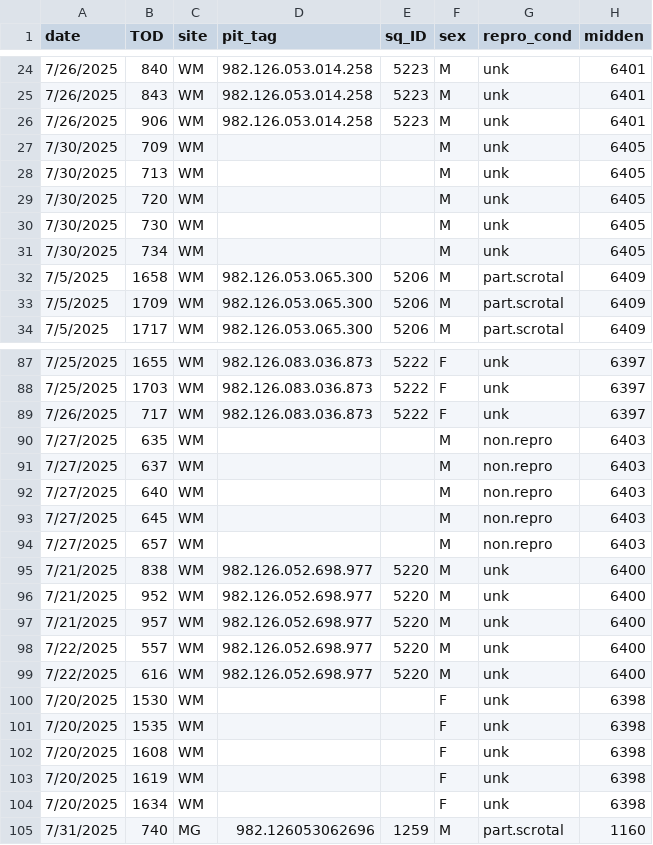
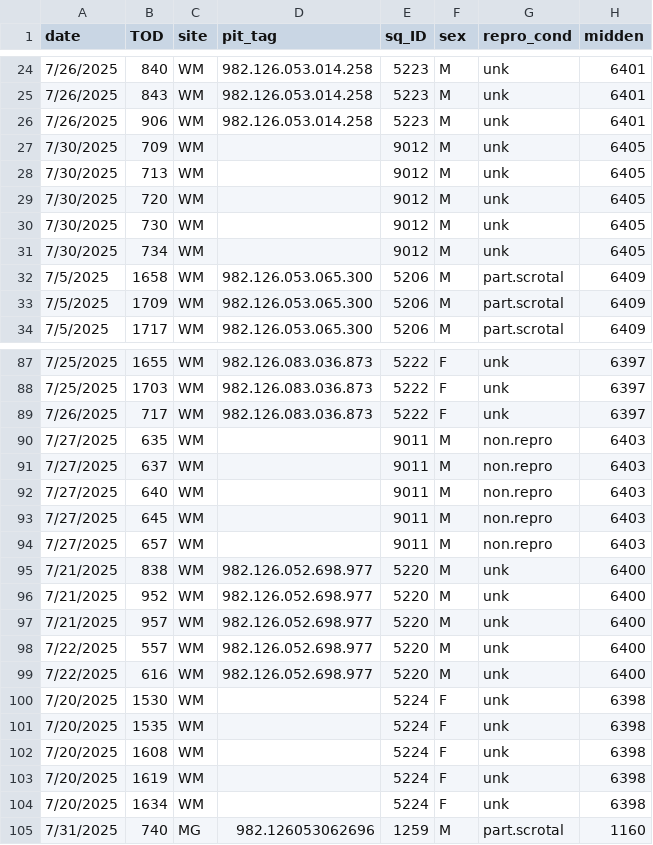
Before and after one commit to nlreck25/thesis_MGRS, a CSV file: data_raw/combined_sq_data4.csv (was data_raw/combined_sq_data2.csv), drawn as a sheet; only a part is shown, gaps mark what is left out; the diff names each change by its address in the sheet, - before the commit and + after, or states it on an @@ line.

```diff
--- a/data_raw/combined_sq_data2.csv
+++ b/data_raw/combined_sq_data4.csv
-E27:E31 (sq_ID): (empty)
+E27:E31 (sq_ID): 9012
-E90:E94 (sq_ID): (empty)
+E90:E94 (sq_ID): 9011
-E100:E104 (sq_ID): (empty)
+E100:E104 (sq_ID): 5224
```
Also changed, not shown: 59 other files.
